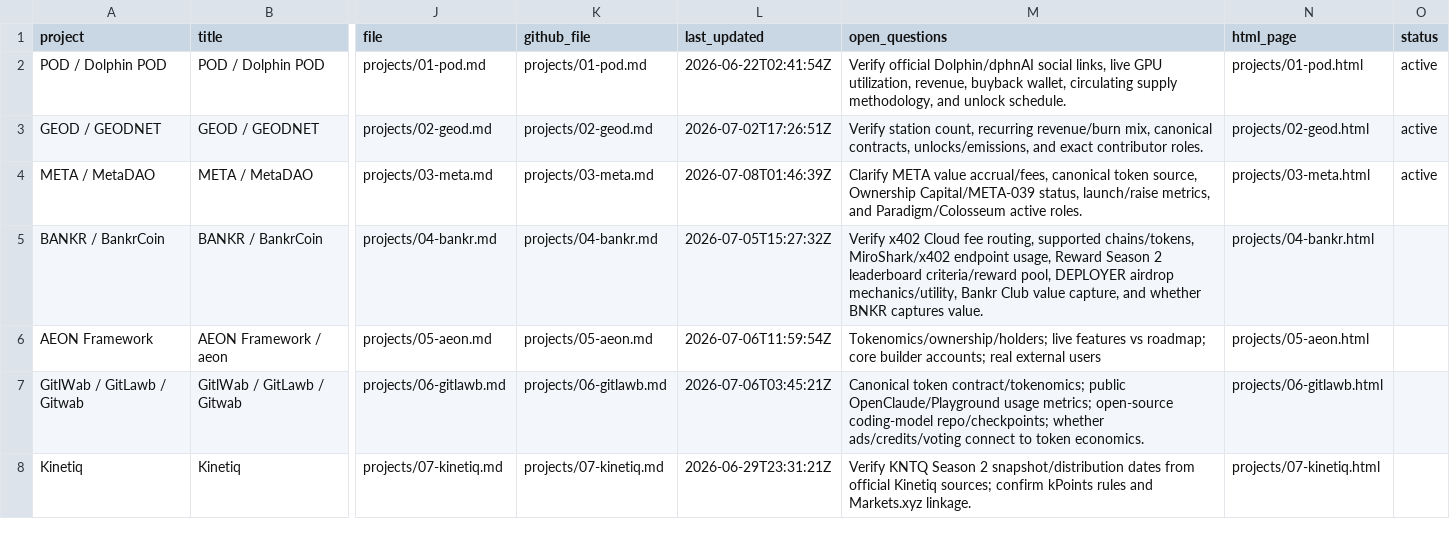
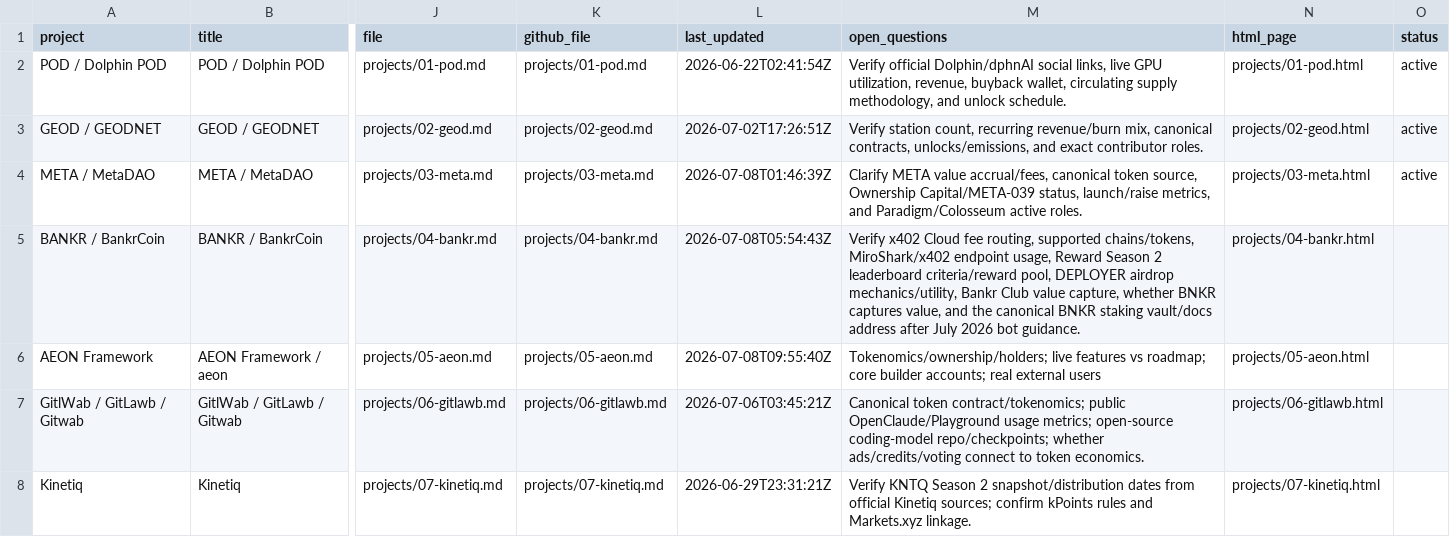
Before and after one commit to iopo545454-del/project-watchlist, a CSV file: index.csv, drawn as a sheet; only a part is shown, gaps mark what is left out; the diff names each change by its address in the sheet, - before the commit and + after, or states it on an @@ line.

Commit message:
Update project watchlist scans

```diff
--- a/index.csv
+++ b/index.csv
-L5 (last_updated): 2026-07-05T15:27:32Z
+L5 (last_updated): 2026-07-08T05:54:43Z
-M5 (open_questions): …value capture, and whether BNKR captures value.
+M5 (open_questions): …value capture, whether BNKR captures value, and the canonical BNKR staking vault/docs address after July 2026 bot guidance.
-L6 (last_updated): 2026-07-06T11:59:54Z
+L6 (last_updated): 2026-07-08T09:55:40Z
```
Also changed, not shown: 8 other files.
